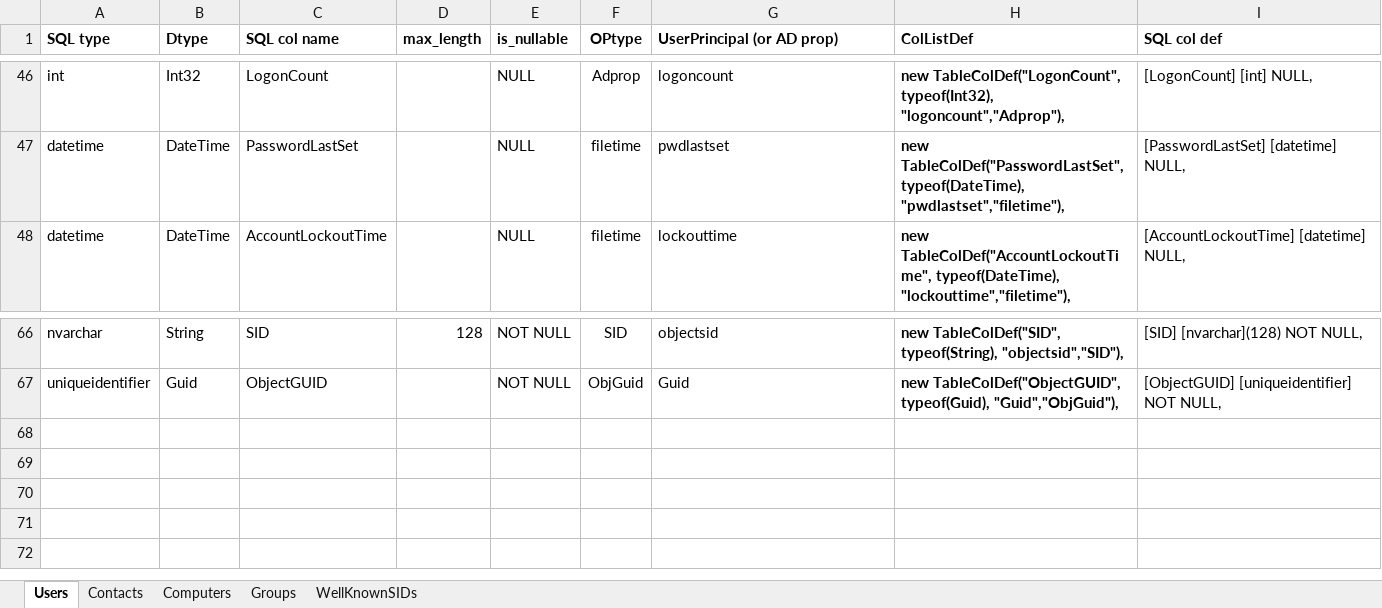
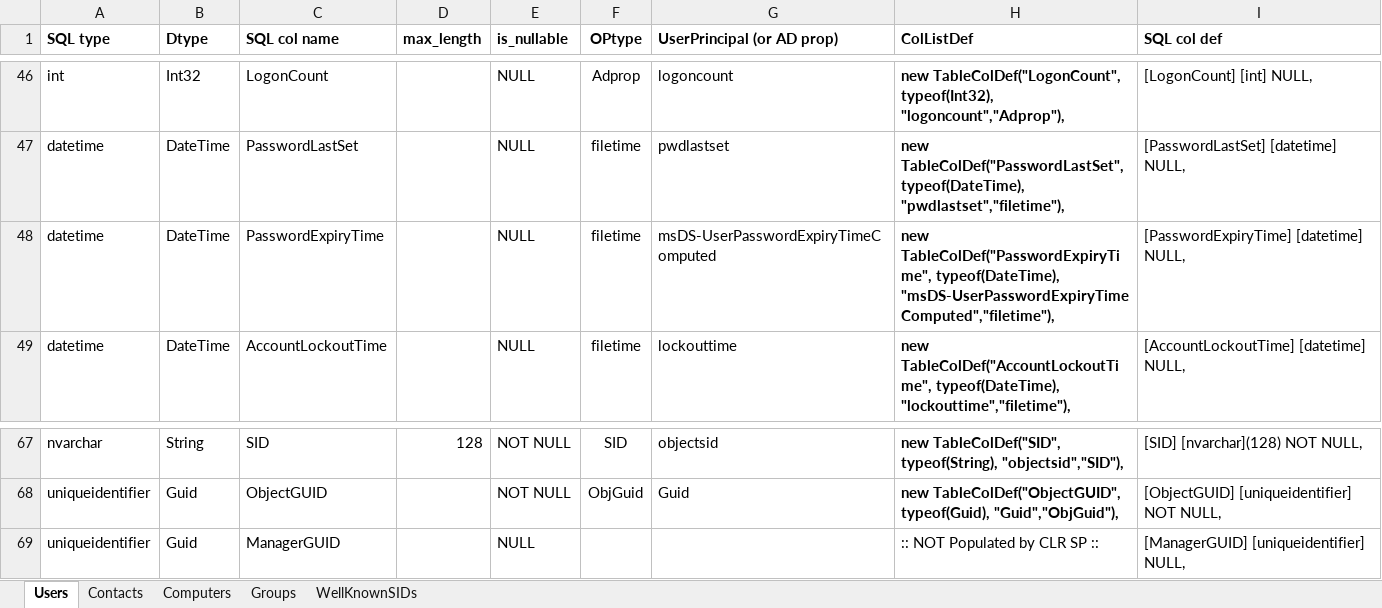
Before and after one commit to snorrikris/GetADobjects, an Excel workbook: GetADobjects/AD Column map.xlsx, sheet Users, drawn as a sheet; only a part is shown, gaps mark what is left out; values as stored, in another font and other column widths than the file's, no borders; the diff names each change by its address in the sheet, - before the commit and + after, or states it on an @@ line.

```diff
--- a/GetADobjects/AD Column map.xlsx (sheet Users)
+++ b/GetADobjects/AD Column map.xlsx (sheet Users)
+row 48: datetime | DateTime | PasswordExpiryTime |  | NULL | filetime | msDS-UserPasswordExpiryTimeComputed | new TableColDef("PasswordExpiryTime", typeof(DateTime), "msDS-UserPasswordExpiryTimeComputed","filetime"), | [PasswordExpiryTime] [datetime] NULL,
+row 69: uniqueidentifier | Guid | ManagerGUID |  | NULL |  |  | :: NOT Populated by CLR SP :: | [ManagerGUID] [uniqueidentifier] NULL,
```
Also changed, not shown: formulas that keep their value, 5 other files.
